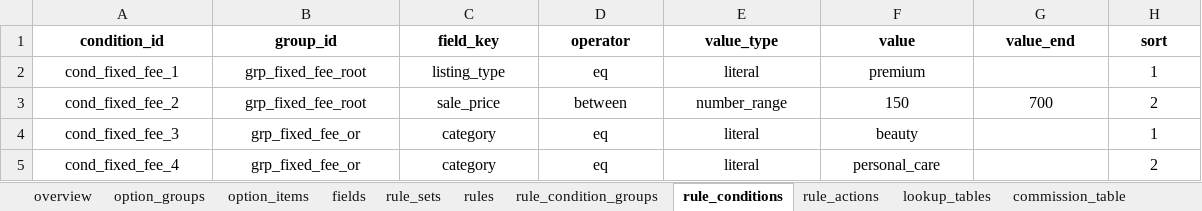
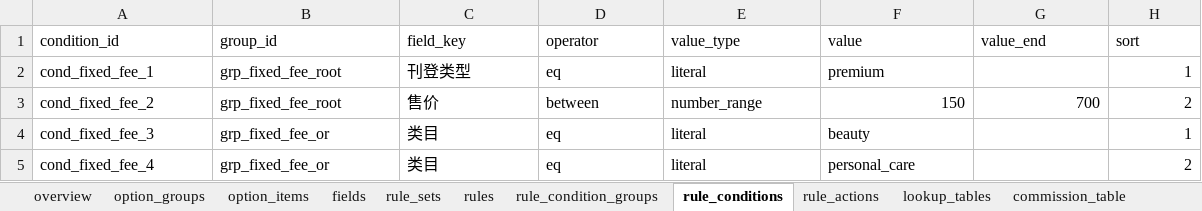
Before and after one commit to wei-py/profit, an Excel workbook: docs/excel-rule-engine-example copy.xlsx, sheet rule_conditions, drawn as a sheet; only a part is shown; values as stored, in another font and other column widths than the file's, no borders; the diff covers the shown part only; the diff names each change by its address in the sheet, - before the commit and + after, or states it on an @@ line.

```diff
--- a/docs/excel-rule-engine-example copy.xlsx (sheet rule_conditions)
+++ b/docs/excel-rule-engine-example copy.xlsx (sheet rule_conditions)
@@ A1:H1 alignment: center → left, bold: on → off @@
-A2:F2 alignment: center
+A2:F2 alignment: left
-C2 (field_key): listing_type
+C2 (field_key): 刊登类型
-H2 alignment: center
+H2 alignment: right
-A3:E3 alignment: center
+A3:E3 alignment: left
-C3 (field_key): sale_price
+C3 (field_key): 售价
-F3:H3 alignment: center
+F3:H3 alignment: right
-A4:F5 alignment: center
+A4:F5 alignment: left
-C4:C5 (field_key): category
+C4:C5 (field_key): 类目
-H4:H5 alignment: center
+H4:H5 alignment: right
```
Also changed, not shown: cell formats elsewhere in this sheet, sheet fields, sheet shipping_cost_table, sheet rule_actions, sheet rule_condition_groups, sheet rules, sheet commission_table, 5 more sheets, other sheet tabs, docs/excel-rule-engine-example.xlsx, public/examples/excel-rule-engine-example.xlsx, 26 other files.
